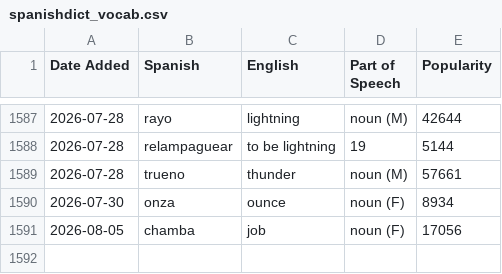
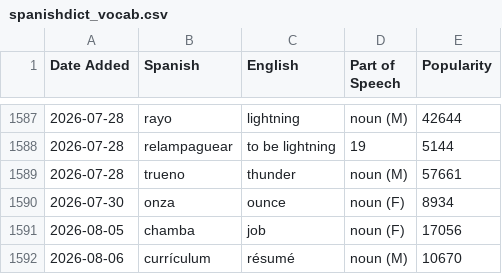
Before and after one commit to jessejeter/spanish-tools, a CSV file: spanishdict_vocab.csv, drawn as a sheet; only a part is shown, gaps mark what is left out.

```diff
--- a/spanishdict_vocab.csv
+++ b/spanishdict_vocab.csv
@@ -1591 +1591,2 @@
 2026-08-05,chamba,job,noun (F),17056
+2026-08-06,currículum,résumé,noun (M),10670
```
